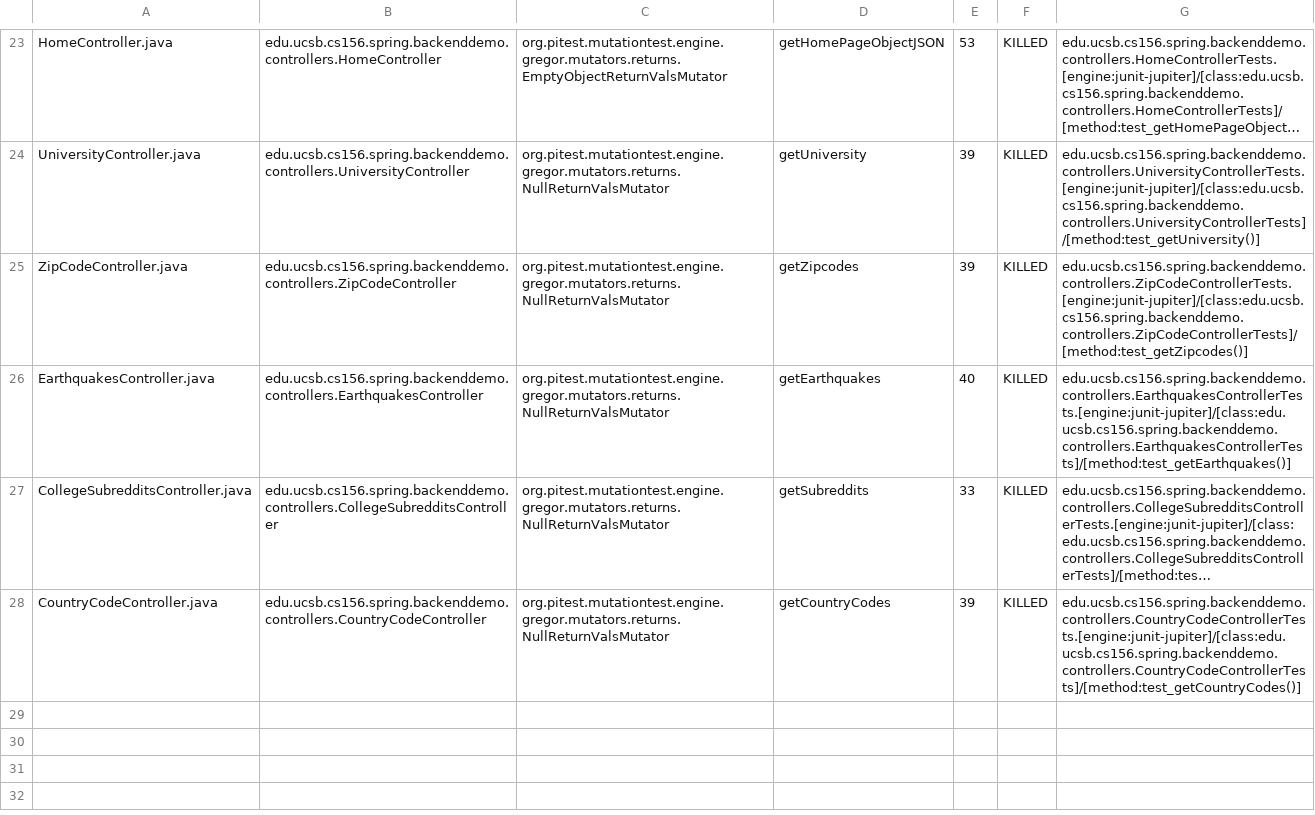
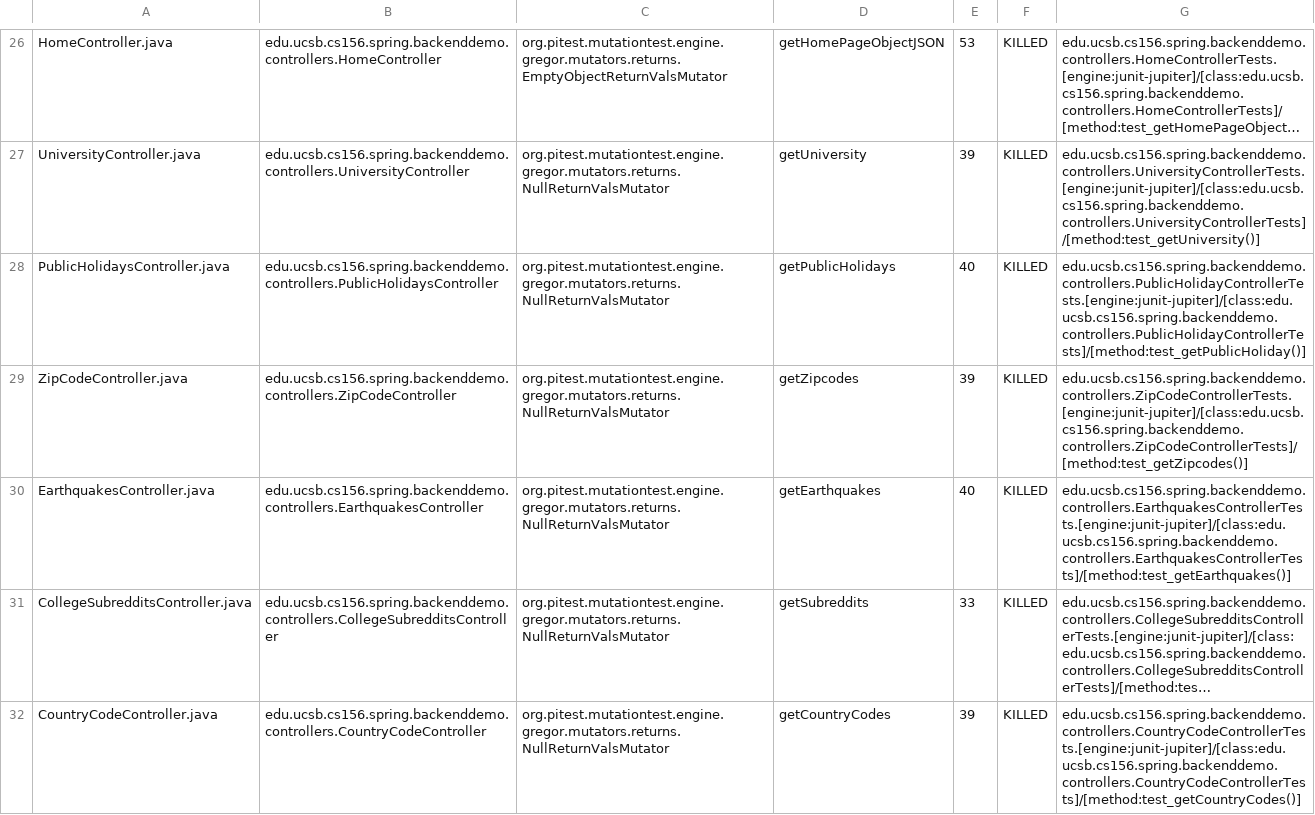
Before and after one commit to ucsb-cs156-w24/team01-w24-5pm-4, a CSV file: prs/31/pitest/mutations.csv, drawn as a sheet; only a part is shown, gaps mark what is left out; long unchanged cells end in …; the diff covers the shown part only; the diff names each change by its address in the sheet, - before the commit and + after, or states it on an @@ line.

Commit message:
Deploying to gh-pages from @ ucsb-cs156-w24/team01-w24-5pm-4@fc8f9d1a0a98e59a8d01f9d4a3a3020a4416fa1d 🚀

```diff
--- a/prs/31/pitest/mutations.csv
+++ b/prs/31/pitest/mutations.csv
+row 28: PublicHolidaysController.java | edu.ucsb.cs156.spring.backenddemo.controllers.PublicHolidaysController | org.pitest.mutationtest.engine.gregor.mutators.returns.NullReturnValsMutator | getPublicHolidays | 40 | KILLED | edu.ucsb.cs156.spring.backenddemo.controllers.PublicHolidayControllerTests.[engine:junit-jupiter]/[class:edu.ucsb.cs156.spring.backenddemo.controllers.PublicHolidayControllerTests]/[method:test_getPublicHoliday()]
```
Also changed, not shown: 4 added rows elsewhere in this file, 20 other files.
